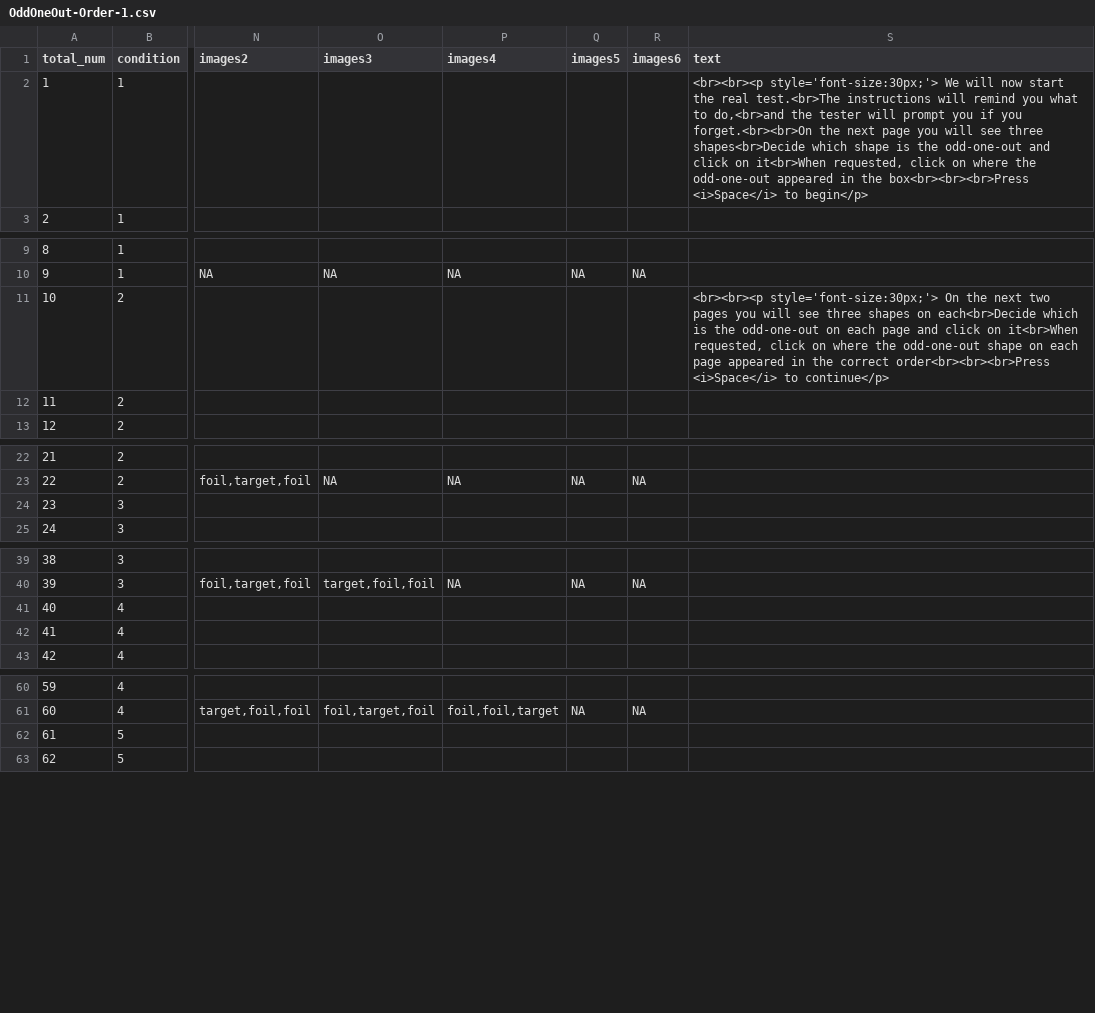
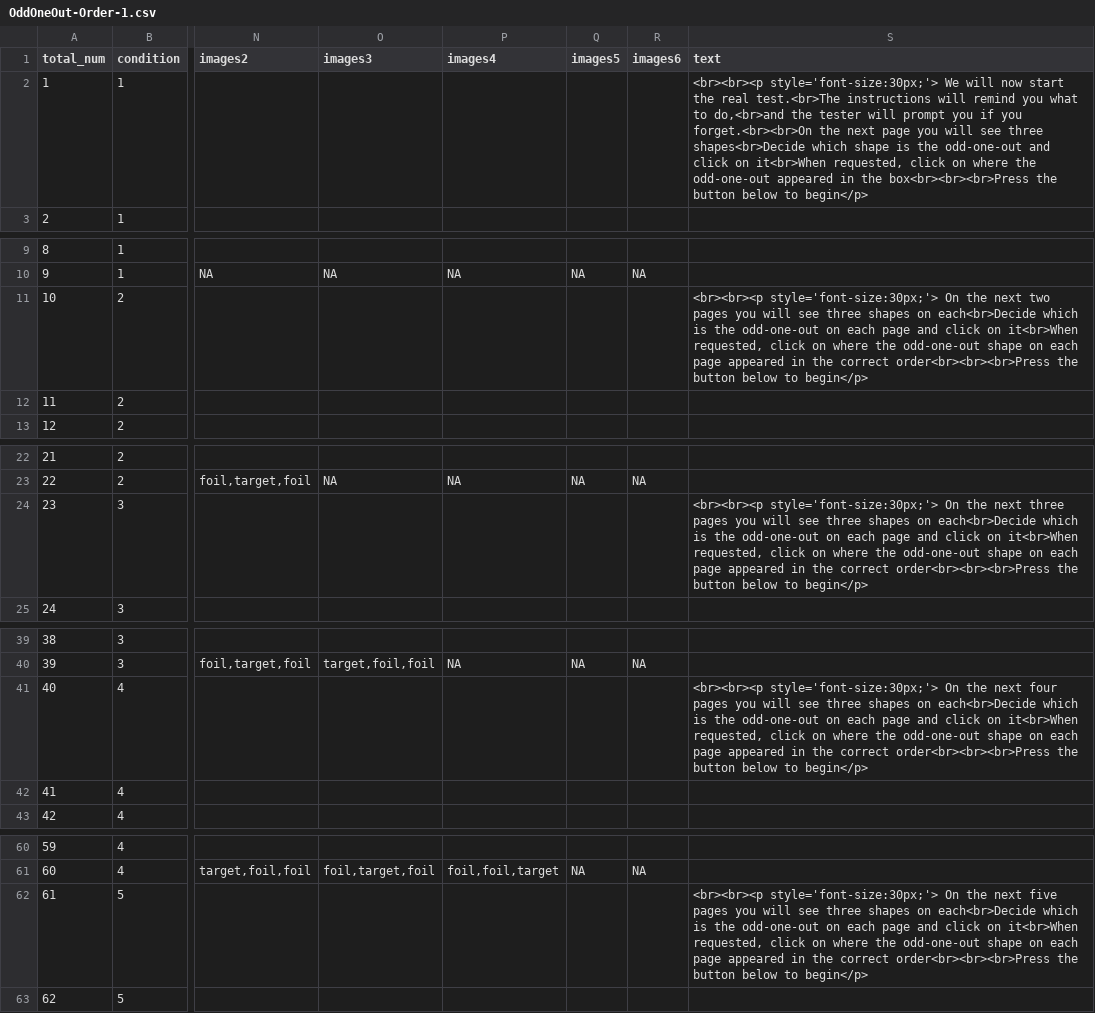
Before and after one commit to rpomper/OddOneOut, a CSV file: orders/OddOneOut-Order-1.csv, drawn as a sheet; only a part is shown, gaps mark what is left out; the diff covers the shown part only; the diff names each change by its address in the sheet, - before the commit and + after, or states it on an @@ line.

Commit message:
beta 0.1
hard code order; add missing instructions to order file; switch to button from keyboard plugins (for iPad users)

```diff
--- a/orders/OddOneOut-Order-1.csv
+++ b/orders/OddOneOut-Order-1.csv
-S2 (text): …the box<br><br><br>Press <i>Space</i> to begin</p>
+S2 (text): …the box<br><br><br>Press the button below to begin</p>
-S11 (text): …correct order<br><br><br>Press <i>Space</i> to continue</p>
+S11 (text): …correct order<br><br><br>Press the button below to begin</p>
-S24 (text): (empty)
+S24 (text): <br><br><p style='font-size:30px;'> On the next three pages you will see three shapes on each<br>Decide which is the odd-one-out on each page and click on it<br>When requested, click on where the odd-one-out shape on each page appeared in the correct order<br><br><br>Press the button below to begin</p>
-S41 (text): (empty)
+S41 (text): <br><br><p style='font-size:30px;'> On the next four pages you will see three shapes on each<br>Decide which is the odd-one-out on each page and click on it<br>When requested, click on where the odd-one-out shape on each page appeared in the correct order<br><br><br>Press the button below to begin</p>
-S62 (text): (empty)
+S62 (text): <br><br><p style='font-size:30px;'> On the next five pages you will see three shapes on each<br>Decide which is the odd-one-out on each page and click on it<br>When requested, click on where the odd-one-out shape on each page appeared in the correct order<br><br><br>Press the button below to begin</p>
```
Also changed, not shown: 1 edited cell elsewhere in this file, 1 other file.
